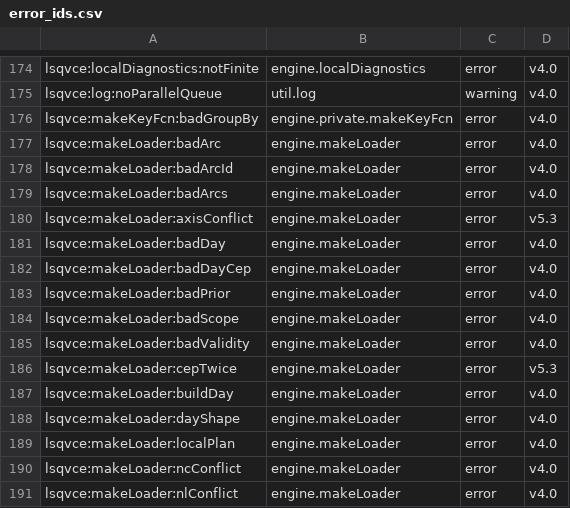
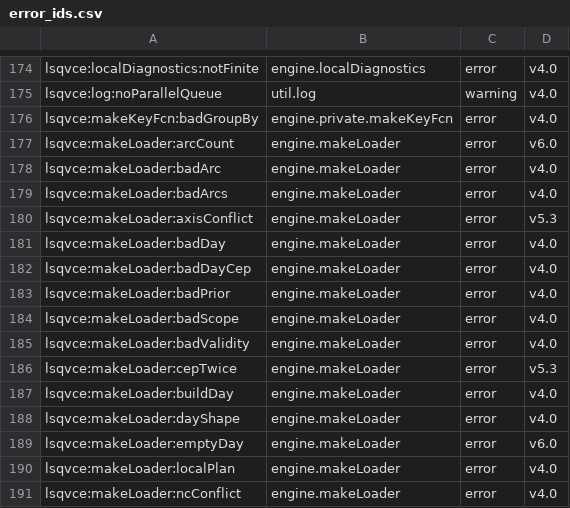
Before and after one commit to astrobayer/lsqvce, a CSV file: dev/docs_src/error_ids.csv, drawn as a sheet; only a part is shown, gaps mark what is left out; the shorter side is filled out with more unchanged rows.

```diff
--- a/dev/docs_src/error_ids.csv
+++ b/dev/docs_src/error_ids.csv
@@ -176,4 +176,4 @@ lsqvce:log:noParallelQueue,util.log,warning,v4.0
 lsqvce:makeKeyFcn:badGroupBy,engine.private.makeKeyFcn,error,v4.0
+lsqvce:makeLoader:arcCount,engine.makeLoader,error,v6.0
 lsqvce:makeLoader:badArc,engine.makeLoader,error,v4.0
-lsqvce:makeLoader:badArcId,engine.makeLoader,error,v4.0
 lsqvce:makeLoader:badArcs,engine.makeLoader,error,v4.0
@@ -188,2 +188,3 @@ lsqvce:makeLoader:buildDay,engine.makeLoader,error,v4.0
 lsqvce:makeLoader:dayShape,engine.makeLoader,error,v4.0
+lsqvce:makeLoader:emptyDay,engine.makeLoader,error,v6.0
 lsqvce:makeLoader:localPlan,engine.makeLoader,error,v4.0
```
Also changed, not shown: 16 other files.
